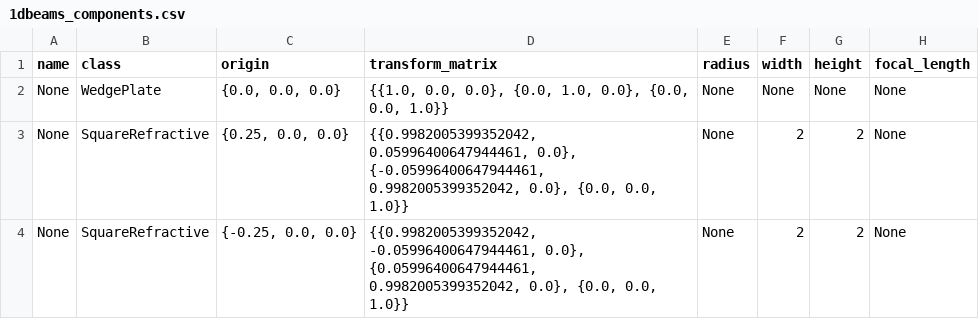
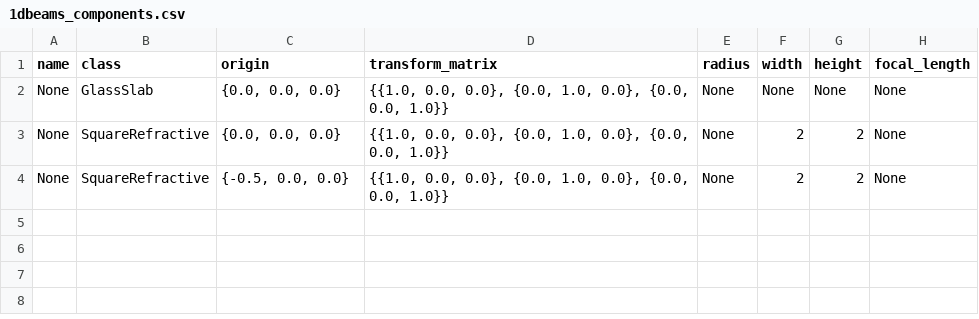
Before and after one commit to tim4431/optable, a CSV file: examples/1dbeams_components.csv, drawn as a sheet.

```diff
--- a/examples/1dbeams_components.csv
+++ b/examples/1dbeams_components.csv
@@ -1,4 +1,4 @@
 name,class,origin,transform_matrix,radius,width,height,focal_length
-None,WedgePlate,"{0.0, 0.0, 0.0}","{{1.0, 0.0, 0.0}, {0.0, 1.0, 0.0}, {0.0, 0.0, 1.0}}",None,None,None,None
-None,SquareRefractive,"{0.25, 0.0, 0.0}","{{0.9982005399352042, 0.05996400647944461, 0.0}, {-0.05996400647944461, 0.9982005399352042, 0.0}, {0.0, 0.0, 1.0}}",None,2,2,None
-None,SquareRefractive,"{-0.25, 0.0, 0.0}","{{0.9982005399352042, -0.05996400647944461, 0.0}, {0.05996400647944461, 0.9982005399352042, 0.0}, {0.0, 0.0, 1.0}}",None,2,2,None
+None,GlassSlab,"{0.0, 0.0, 0.0}","{{1.0, 0.0, 0.0}, {0.0, 1.0, 0.0}, {0.0, 0.0, 1.0}}",None,None,None,None
+None,SquareRefractive,"{0.0, 0.0, 0.0}","{{1.0, 0.0, 0.0}, {0.0, 1.0, 0.0}, {0.0, 0.0, 1.0}}",None,2,2,None
+None,SquareRefractive,"{-0.5, 0.0, 0.0}","{{1.0, 0.0, 0.0}, {0.0, 1.0, 0.0}, {0.0, 0.0, 1.0}}",None,2,2,None
```
Also changed, not shown: examples/1dbeams_rays_traced.csv, 5 other files.
